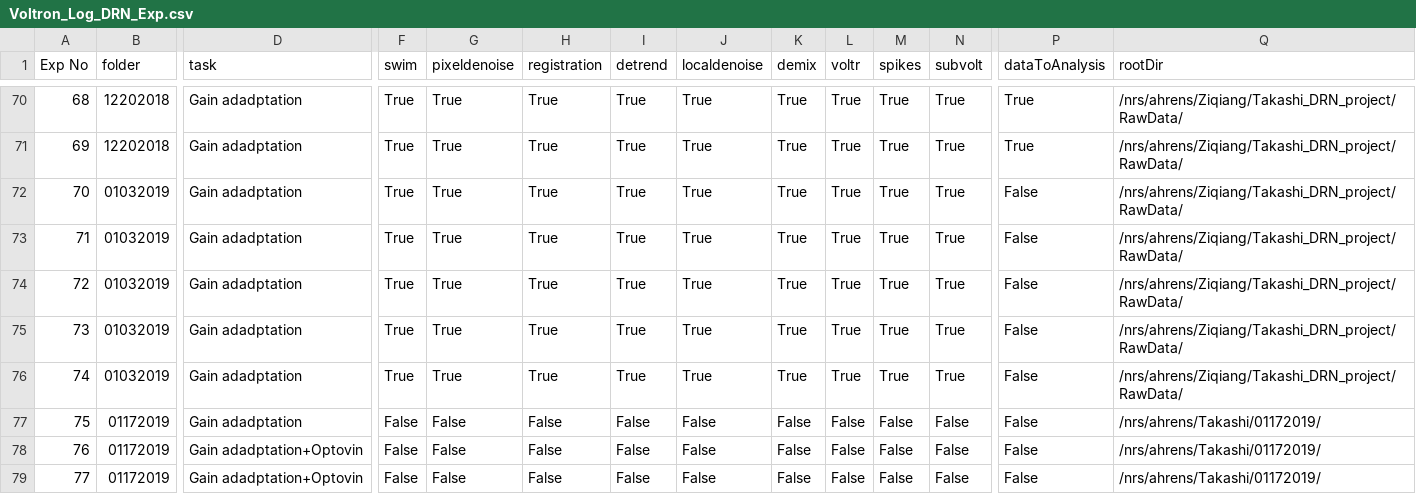
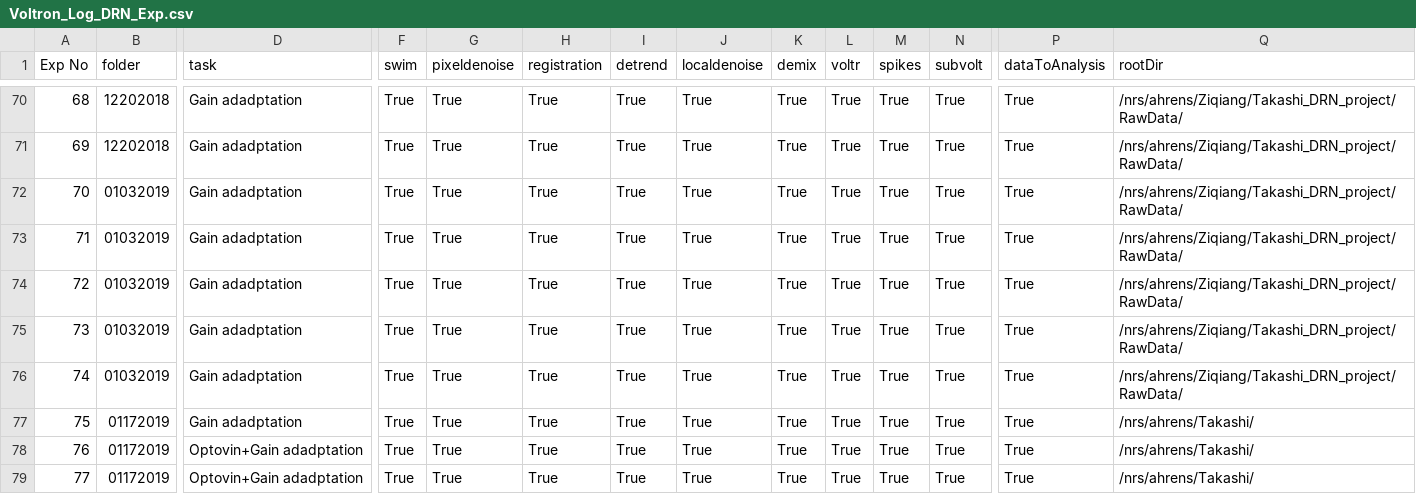
Before and after one commit to zqwei/DRN_voltage_analysis, a CSV file: Voltron_data/Voltron_Log_DRN_Exp.csv, drawn as a sheet; only a part is shown, gaps mark what is left out; the diff names each change by its address in the sheet, - before the commit and + after, or states it on an @@ line.

```diff
--- a/Voltron_data/Voltron_Log_DRN_Exp.csv
+++ b/Voltron_data/Voltron_Log_DRN_Exp.csv
-P72:P79 (dataToAnalysis): False
+P72:P79 (dataToAnalysis): True
-F77:F79 (swim): False
+F77:F79 (swim): True
-G77:G79 (pixeldenoise): False
+G77:G79 (pixeldenoise): True
-H77:H79 (registration): False
+H77:H79 (registration): True
-I77:I79 (detrend): False
+I77:I79 (detrend): True
-J77:J79 (localdenoise): False
+J77:J79 (localdenoise): True
-K77:K79 (demix): False
+K77:K79 (demix): True
-L77:L79 (voltr): False
+L77:L79 (voltr): True
-M77:M79 (spikes): False
+M77:M79 (spikes): True
-N77:N79 (subvolt): False
+N77:N79 (subvolt): True
-Q77:Q79 (rootDir): /nrs/ahrens/Takashi/01172019/
+Q77:Q79 (rootDir): /nrs/ahrens/Takashi/
-D78:D79 (task): Gain adadptation+Optovin
+D78:D79 (task): Optovin+Gain adadptation
```
Also changed, not shown: 6 other files.
